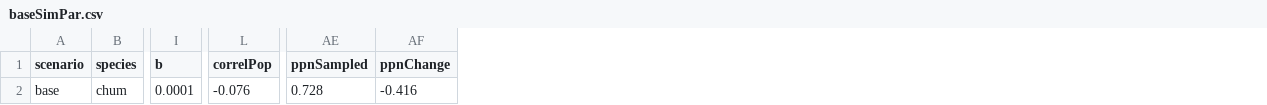
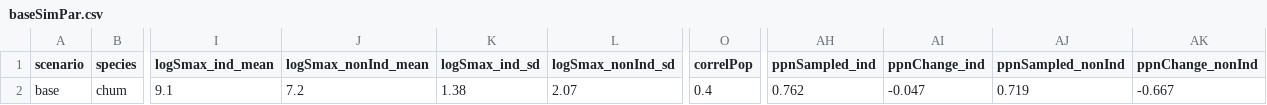
Before and after one commit to salmonwatersheds/run-reconst-sim, a CSV file: data/baseSimPar.csv, drawn as a sheet; only a part is shown, gaps mark what is left out; removed rows and columns are numbered as before the commit, all else as after; the diff names each change by its address in the sheet, - before the commit and + after, or states it on an @@ line.

Commit message:
Updates to base case parameters and incorporating revised criteria for indicator and non-indicator streams when selecting reference decade for Expansion Factor II.

```diff
--- a/data/baseSimPar.csv
+++ b/data/baseSimPar.csv
-column I (b), row 2: 0.0001
+column I (logSmax_ind_mean), row 2: 9.1
+column J (logSmax_nonInd_mean), row 2: 7.2
+column K (logSmax_ind_sd), row 2: 1.38
+column L (logSmax_nonInd_sd), row 2: 2.07
-column AE (ppnSampled), row 2: 0.728
-column AF (ppnChange), row 2: -0.416
+column AH (ppnSampled_ind), row 2: 0.762
+column AI (ppnChange_ind), row 2: -0.047
+column AJ (ppnSampled_nonInd), row 2: 0.719
+column AK (ppnChange_nonInd), row 2: -0.667
-O2 (correlPop): -0.076
+O2 (correlPop): 0.4
```
Also changed, not shown: 3 other files.
